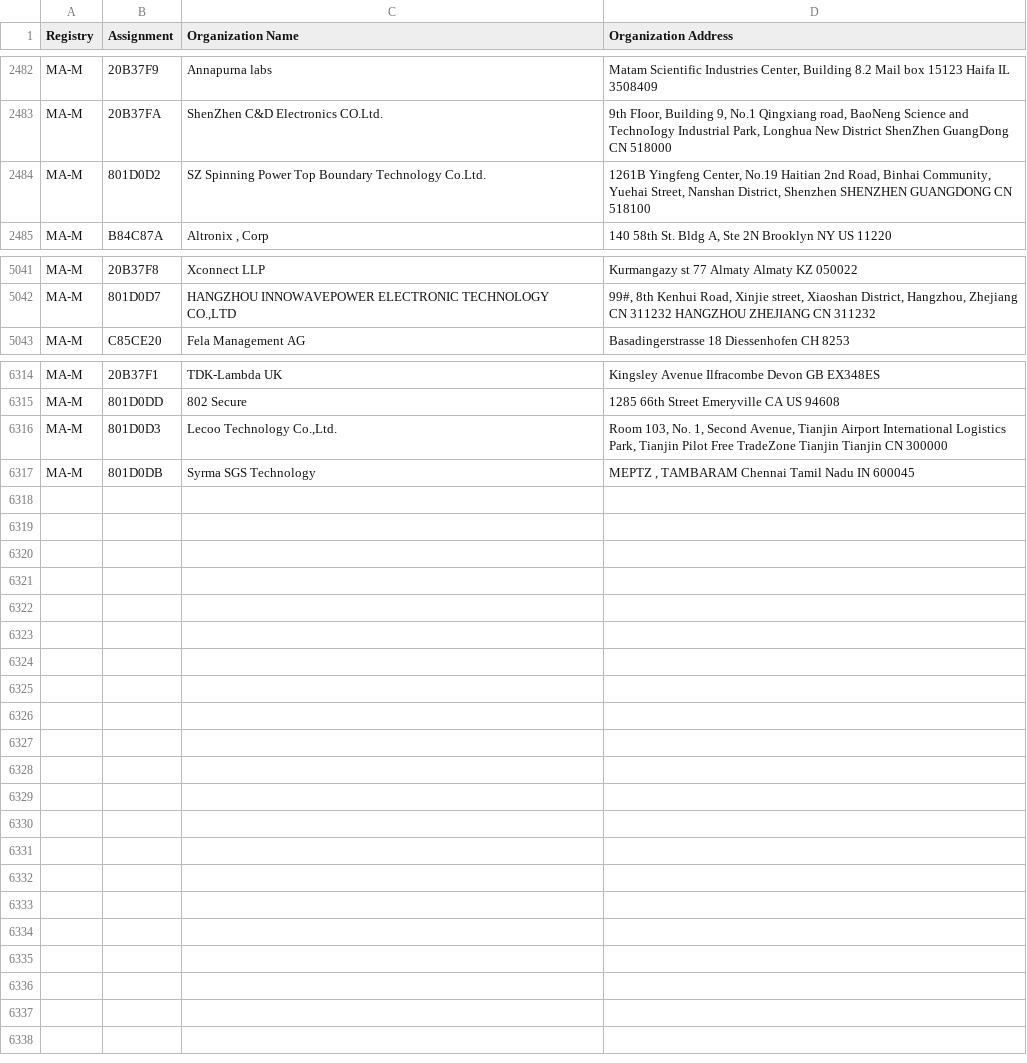
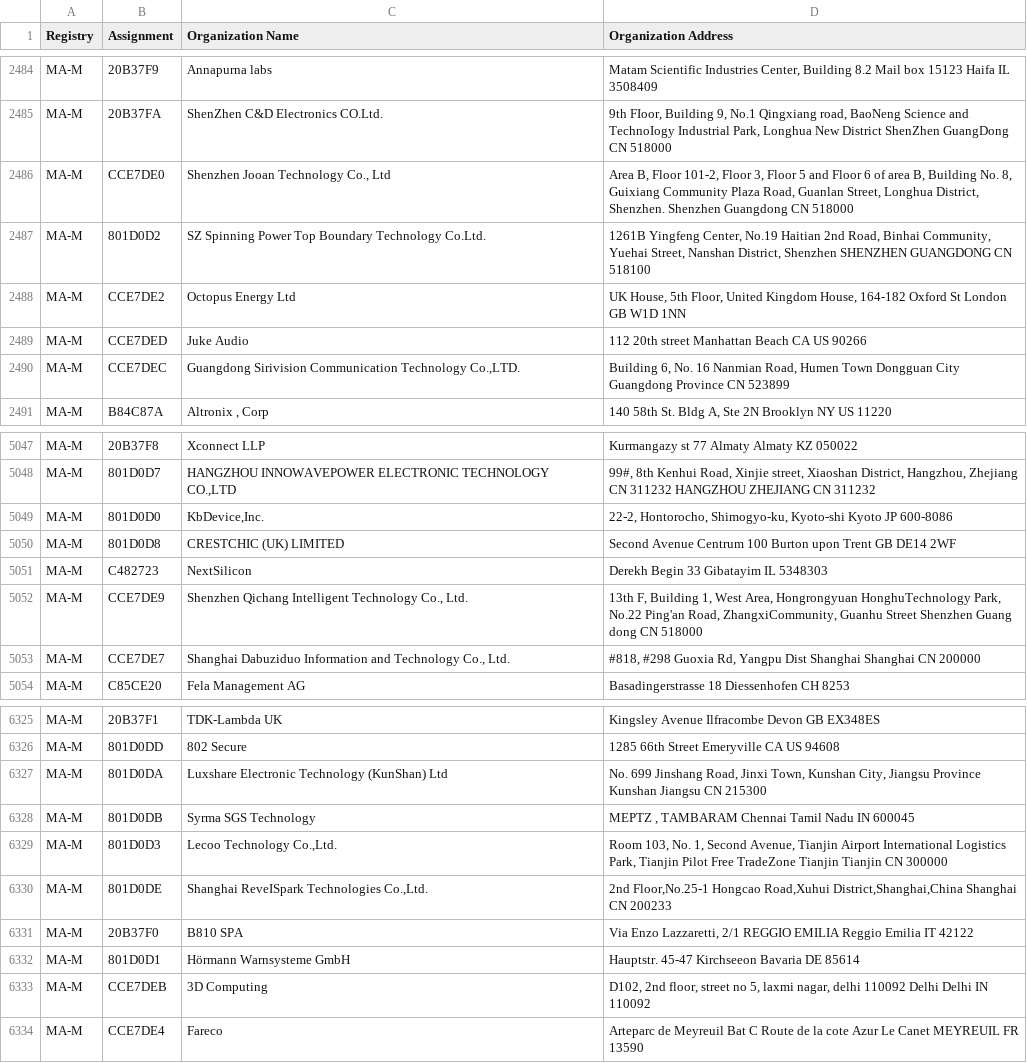
Before and after one commit to netdisco/upstream-sources, a CSV file: ieee/MA/MA-M.csv, drawn as a sheet; only a part is shown, gaps mark what is left out; the diff covers the shown part only.

```diff
--- a/ieee/MA/MA-M.csv
+++ b/ieee/MA/MA-M.csv
@@ -2483,3 +2485,7 @@ MA-M,20B37F9,Annapurna labs,"Matam Scientific Industries Center,   Building 8.2
 MA-M,20B37FA,ShenZhen C&D Electronics CO.Ltd.,"9th FIoor, Building 9, No.1 Qingxiang road, BaoNeng Science and TechnoIogy Industrial Park,  Longhua New District ShenZhen GuangDong CN 518000 "
+MA-M,CCE7DE0,"Shenzhen Jooan Technology  Co., Ltd","Area B, Floor 101-2, Floor 3, Floor 5 and Floor 6 of area B, Building No. 8, Guixiang Community Plaza Road, Guanlan Street, Longhua District, Shenzhen.  Shenzhen Guangdong CN 518000 "
 MA-M,801D0D2,SZ Spinning Power Top Boundary Technology Co.Ltd.,"1261B Yingfeng Center, No.19 Haitian 2nd Road, Binhai Community, Yuehai Street, Nanshan District, Shenzhen SHENZHEN GUANGDONG CN 518100 "
+MA-M,CCE7DE2,Octopus Energy Ltd,"UK House, 5th Floor, United Kingdom House, 164-182 Oxford St London  GB W1D 1NN "
+MA-M,CCE7DED,Juke Audio,112 20th street Manhattan Beach CA US 90266
+MA-M,CCE7DEC,"Guangdong Sirivision Communication Technology Co.,LTD.","Building 6, No. 16 Nanmian Road, Humen Town Dongguan City Guangdong Province CN 523899 "
 MA-M,B84C87A,"Altronix , Corp","140 58th St. Bldg A, Ste 2N Brooklyn NY US 11220 "
@@ -5042,2 +5048,7 @@ MA-M,20B37F8,Xconnect LLP,Kurmangazy st 77 Almaty Almaty KZ 050022
 MA-M,801D0D7,"HANGZHOU INNOWAVEPOWER ELECTRONIC TECHNOLOGY CO.,LTD","99#, 8th Kenhui Road, Xinjie street, Xiaoshan District, Hangzhou, Zhejiang CN 311232 HANGZHOU ZHEJIANG CN 311232 "
+MA-M,801D0D0,"KbDevice,Inc.","22-2, Hontorocho, Shimogyo-ku, Kyoto-shi Kyoto  JP 600-8086 "
+MA-M,801D0D8,CRESTCHIC (UK) LIMITED,Second Avenue Centrum 100 Burton upon Trent  GB DE14 2WF
+MA-M,C482723,NextSilicon,Derekh Begin 33 Gibatayim  IL 5348303
+MA-M,CCE7DE9,"Shenzhen Qichang Intelligent Technology Co., Ltd.","13th F, Building 1, West Area, Hongrongyuan HonghuTechnology Park, No.22 Ping'an Road, ZhangxiCommunity, Guanhu Street Shenzhen Guang dong CN 518000 "
+MA-M,CCE7DE7,"Shanghai Dabuziduo Information and Technology Co., Ltd.","#818, #298 Guoxia  Rd, Yangpu Dist Shanghai Shanghai CN 200000 "
 MA-M,C85CE20,Fela Management AG ,Basadingerstrasse 18 Diessenhofen  CH 8253
@@ -6315,3 +6326,9 @@ MA-M,20B37F1,TDK-Lambda UK,Kingsley Avenue Ilfracombe Devon GB EX348ES
 MA-M,801D0DD,802 Secure,1285 66th Street Emeryville CA US 94608
-MA-M,801D0D3,"Lecoo Technology Co.,Ltd.","Room 103, No. 1, Second Avenue, Tianjin Airport International Logistics Park, Tianjin Pilot Free TradeZone Tianjin Tianjin CN 300000 "
+MA-M,801D0DA,Luxshare Electronic Technology (KunShan) Ltd,"No. 699 Jinshang Road, Jinxi Town, Kunshan City, Jiangsu Province Kunshan  Jiangsu CN 215300 "
 MA-M,801D0DB,Syrma SGS Technology ,"MEPTZ , TAMBARAM  Chennai Tamil Nadu IN 600045 "
+MA-M,801D0D3,"Lecoo Technology Co.,Ltd.","Room 103, No. 1, Second Avenue, Tianjin Airport International Logistics Park, Tianjin Pilot Free TradeZone Tianjin Tianjin CN 300000 "
+MA-M,801D0DE,"Shanghai ReveISpark Technologies Co.,Ltd.","2nd Floor,No.25-1 Hongcao Road,Xuhui District,Shanghai,China Shanghai  CN 200233 "
+MA-M,20B37F0,B810 SPA,"Via Enzo Lazzaretti, 2/1 REGGIO EMILIA Reggio Emilia IT 42122 "
+MA-M,801D0D1,Hörmann Warnsysteme GmbH,Hauptstr. 45-47 Kirchseeon Bavaria DE 85614
+MA-M,CCE7DEB,3D Computing,"D102, 2nd floor, street no 5, laxmi nagar, delhi 110092 Delhi Delhi IN 110092 "
+MA-M,CCE7DE4,Fareco,Arteparc de Meyreuil Bat C Route de la cote Azur Le Canet MEYREUIL  FR 13590
```
Also changed, not shown: 4 added rows and 2 removed rows elsewhere in this file, ieee/MA/MA-S.csv, 5 other files.
